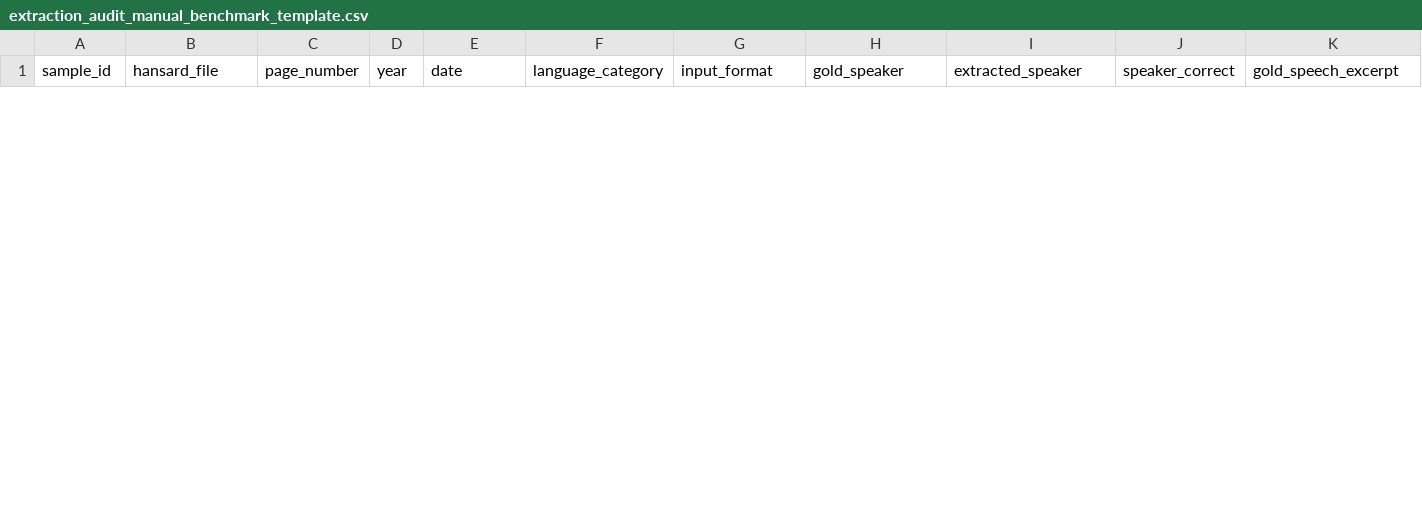
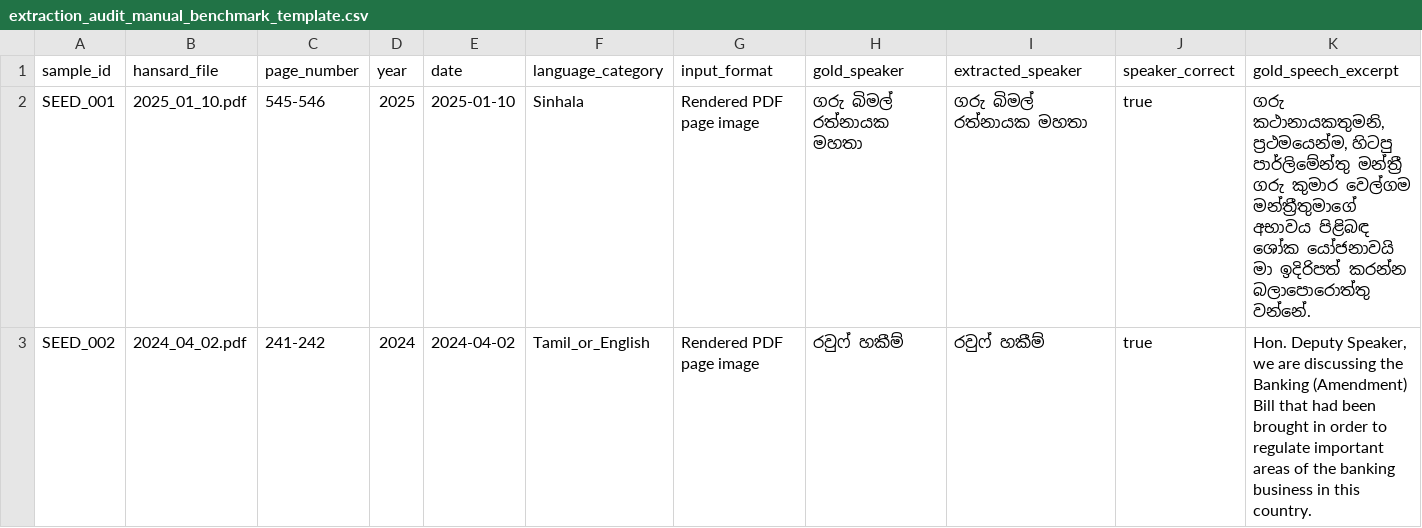
Before and after one commit to HimathX/lk-hansard-topic-modeling, a CSV file: docs/extraction_audit/extraction_audit_manual_benchmark_template.csv, drawn as a sheet; only a part is shown; rows hold the shown columns only; the diff covers the shown part only; the diff names each change by its address in the sheet, - before the commit and + after, or states it on an @@ line.

Commit message:
Refine extraction audit docs
Clarifies the recovered Hansard extraction prompt and replaces placeholder audit metadata with confirmed model, access, and input details. Also seeds the manual benchmark CSV with checked examples, updates the representative success/failure cases, and revises the paper snippet to reflect the recovered workflow and reviewed sample.

```diff
--- a/docs/extraction_audit/extraction_audit_manual_benchmark_template.csv
+++ b/docs/extraction_audit/extraction_audit_manual_benchmark_template.csv
+row 2: SEED_001 | 2025_01_10.pdf | 545-546 | 2025 | 2025-01-10 | Sinhala | Rendered PDF page image | ගරු බිමල් රත්නායක මහතා | ගරු බිමල් රත්නායක මහතා | true | ගරු කථානායකතුමනි, ප්‍රථමයෙන්ම, හිටපු පාර්ලිමේන්තු මන්ත්‍රී ගරු කුමාර වෙල්ගම මන්ත්‍රීතුමාගේ අභාවය පිළිබඳ ශෝක යෝජනාවයි මා ඉදිරිපත් කරන්න බලාපොරොත්තු වන්නේ.
+row 3: SEED_002 | 2024_04_02.pdf | 241-242 | 2024 | 2024-04-02 | Tamil_or_English | Rendered PDF page image | රවුෆ් හකීම් | රවුෆ් හකීම් | true | Hon. Deputy Speaker, we are discussing the Banking (Amendment) Bill that had been brought in order to regulate important areas of the banking business in this country.
```
Also changed, not shown: 2 added rows and 3 removed rows elsewhere in this file, 1 other file.
